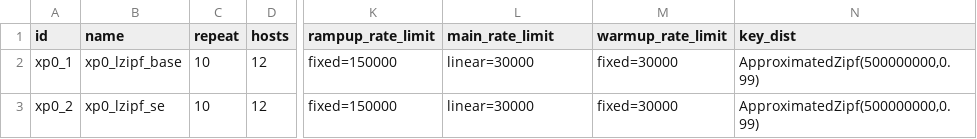
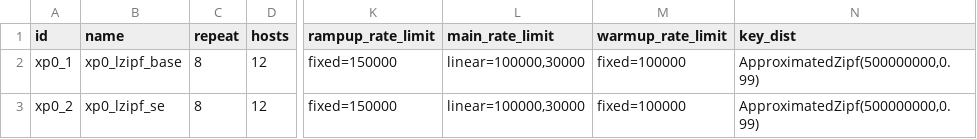
Before and after one commit to anthonydugois/apache-cassandra-experiments, a CSV file: experiment/input/xp0_baseline.csv, drawn as a sheet; only a part is shown, gaps mark what is left out; the diff names each change by its address in the sheet, - before the commit and + after, or states it on an @@ line.

Commit message:
Add a starting value to linear rate limiter

```diff
--- a/experiment/input/xp0_baseline.csv
+++ b/experiment/input/xp0_baseline.csv
-C2:C3 (repeat): 10
+C2:C3 (repeat): 8
-L2:L3 (main_rate_limit): linear=30000
+L2:L3 (main_rate_limit): linear=100000,30000
-M2:M3 (warmup_rate_limit): fixed=30000
+M2:M3 (warmup_rate_limit): fixed=100000
```
Also changed, not shown: 1 other file.
